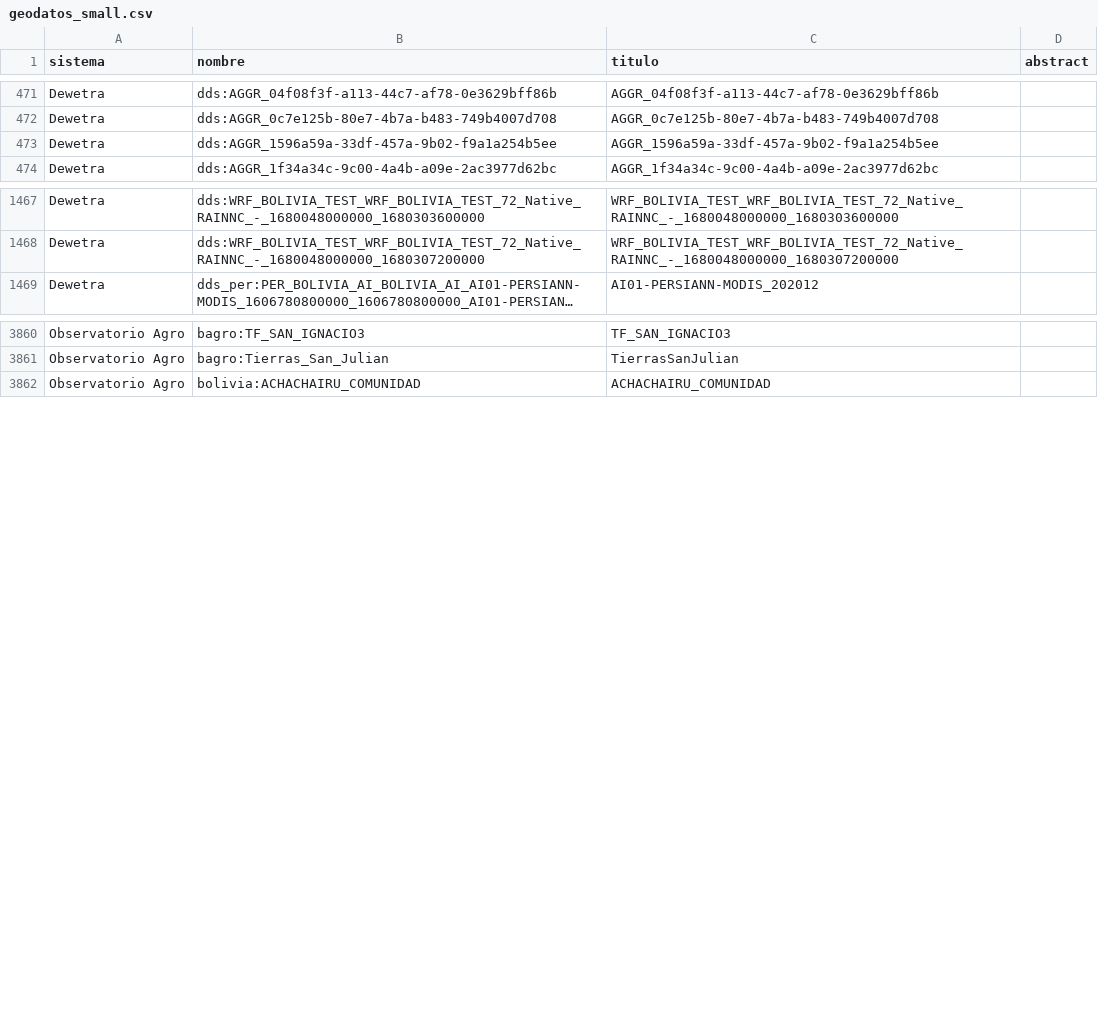
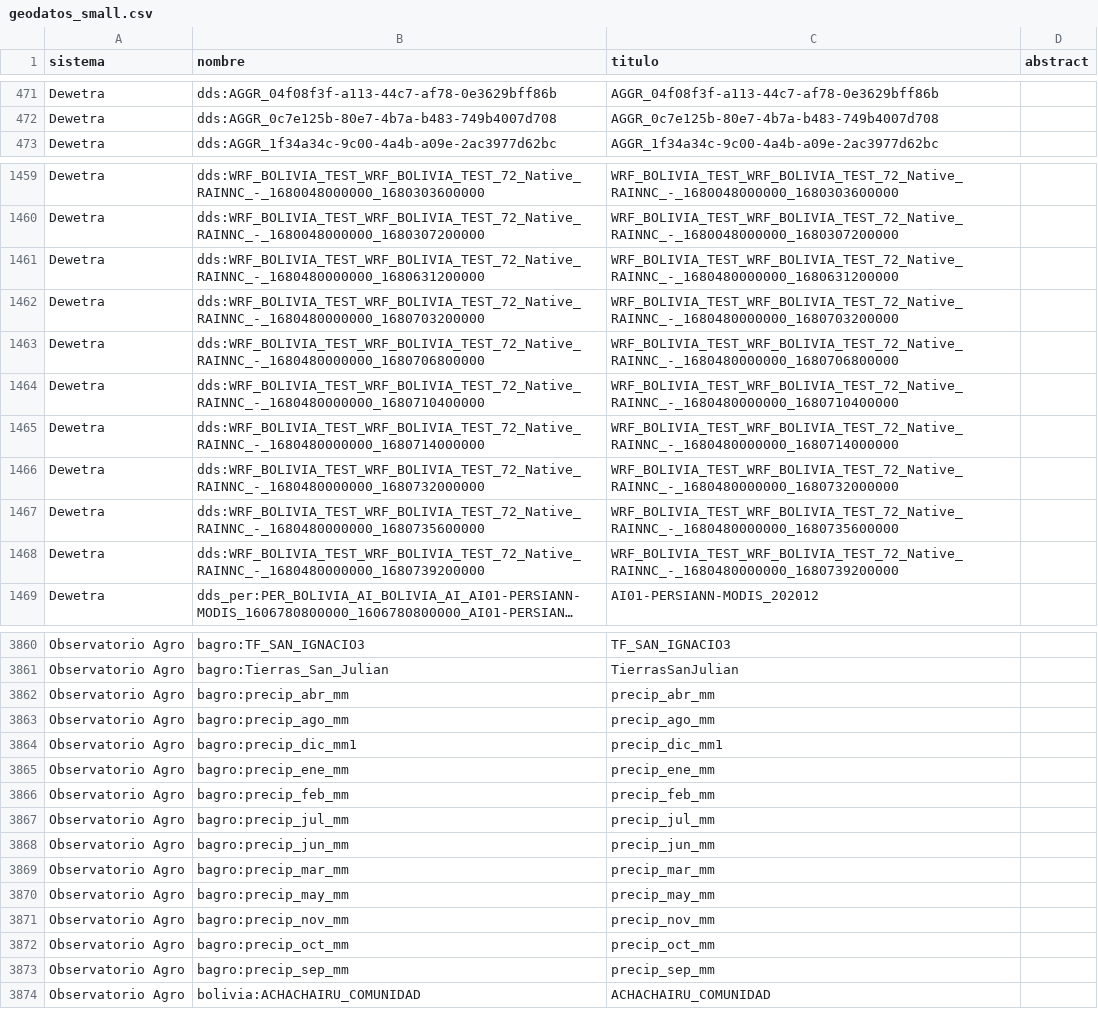
Before and after one commit to mauforonda/geodatos, a CSV file: geodatos_small.csv, drawn as a sheet; only a part is shown, gaps mark what is left out; long unchanged cells end in …; removed rows and columns are numbered as before the commit, all else as after; the diff covers the shown part only; the diff names each change by its address in the sheet, - before the commit and + after, or states it on an @@ line.

```diff
--- a/geodatos_small.csv
+++ b/geodatos_small.csv
-row 473: Dewetra | dds:AGGR_1596a59a-33df-457a-9b02-f9a1a254b5ee | AGGR_1596a59a-33df-457a-9b02-f9a1a254b5ee
+row 1461: Dewetra | dds:WRF_BOLIVIA_TEST_WRF_BOLIVIA_TEST_72_Native_RAINNC_-_1680480000000_1680631200000 | WRF_BOLIVIA_TEST_WRF_BOLIVIA_TEST_72_Native_RAINNC_-_1680480000000_1680631200000
+row 1462: Dewetra | dds:WRF_BOLIVIA_TEST_WRF_BOLIVIA_TEST_72_Native_RAINNC_-_1680480000000_1680703200000 | WRF_BOLIVIA_TEST_WRF_BOLIVIA_TEST_72_Native_RAINNC_-_1680480000000_1680703200000
+row 1463: Dewetra | dds:WRF_BOLIVIA_TEST_WRF_BOLIVIA_TEST_72_Native_RAINNC_-_1680480000000_1680706800000 | WRF_BOLIVIA_TEST_WRF_BOLIVIA_TEST_72_Native_RAINNC_-_1680480000000_1680706800000
+row 1464: Dewetra | dds:WRF_BOLIVIA_TEST_WRF_BOLIVIA_TEST_72_Native_RAINNC_-_1680480000000_1680710400000 | WRF_BOLIVIA_TEST_WRF_BOLIVIA_TEST_72_Native_RAINNC_-_1680480000000_1680710400000
+row 1465: Dewetra | dds:WRF_BOLIVIA_TEST_WRF_BOLIVIA_TEST_72_Native_RAINNC_-_1680480000000_1680714000000 | WRF_BOLIVIA_TEST_WRF_BOLIVIA_TEST_72_Native_RAINNC_-_1680480000000_1680714000000
+row 1466: Dewetra | dds:WRF_BOLIVIA_TEST_WRF_BOLIVIA_TEST_72_Native_RAINNC_-_1680480000000_1680732000000 | WRF_BOLIVIA_TEST_WRF_BOLIVIA_TEST_72_Native_RAINNC_-_1680480000000_1680732000000
+row 1467: Dewetra | dds:WRF_BOLIVIA_TEST_WRF_BOLIVIA_TEST_72_Native_RAINNC_-_1680480000000_1680735600000 | WRF_BOLIVIA_TEST_WRF_BOLIVIA_TEST_72_Native_RAINNC_-_1680480000000_1680735600000
+row 1468: Dewetra | dds:WRF_BOLIVIA_TEST_WRF_BOLIVIA_TEST_72_Native_RAINNC_-_1680480000000_1680739200000 | WRF_BOLIVIA_TEST_WRF_BOLIVIA_TEST_72_Native_RAINNC_-_1680480000000_1680739200000
+row 3862: Observatorio Agro | bagro:precip_abr_mm | precip_abr_mm
+row 3863: Observatorio Agro | bagro:precip_ago_mm | precip_ago_mm
+row 3864: Observatorio Agro | bagro:precip_dic_mm1 | precip_dic_mm1
+row 3865: Observatorio Agro | bagro:precip_ene_mm | precip_ene_mm
+row 3866: Observatorio Agro | bagro:precip_feb_mm | precip_feb_mm
+row 3867: Observatorio Agro | bagro:precip_jul_mm | precip_jul_mm
+row 3868: Observatorio Agro | bagro:precip_jun_mm | precip_jun_mm
+row 3869: Observatorio Agro | bagro:precip_mar_mm | precip_mar_mm
+row 3870: Observatorio Agro | bagro:precip_may_mm | precip_may_mm
+row 3871: Observatorio Agro | bagro:precip_nov_mm | precip_nov_mm
+row 3872: Observatorio Agro | bagro:precip_oct_mm | precip_oct_mm
+row 3873: Observatorio Agro | bagro:precip_sep_mm | precip_sep_mm
```
Also changed, not shown: 9 added rows, 12 removed rows and 2 edited cells elsewhere in this file, 1 other file.
